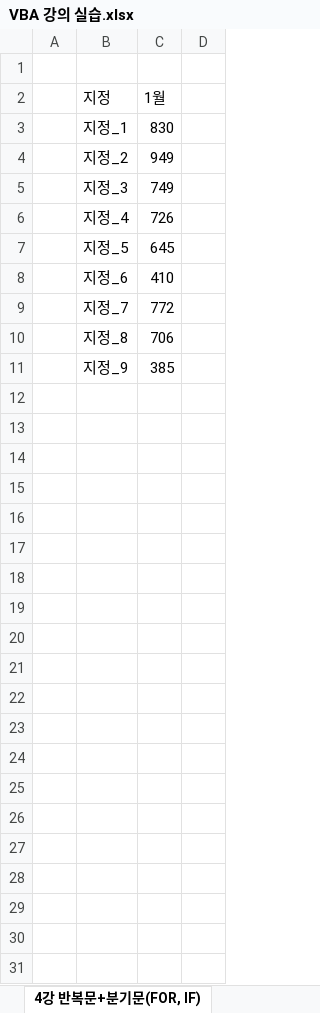
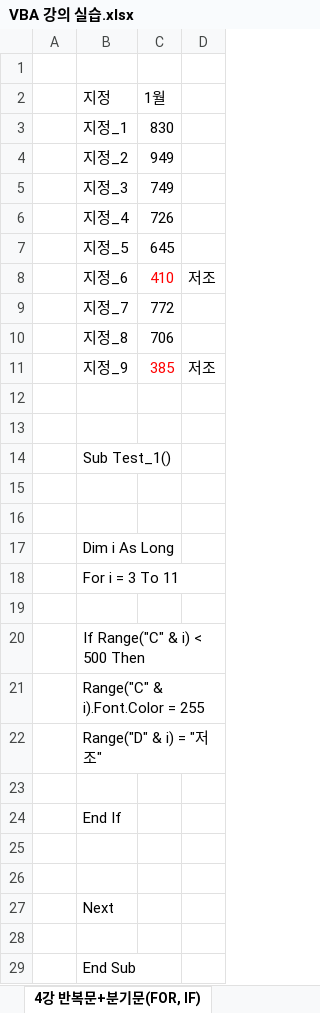
Before and after one commit to gerald-park/YanaduProgramming, an Excel workbook: AlexGauck/VBA 강의 실습.xlsx, sheet 4강 반복문+분기문(FOR, IF), drawn as a sheet; values as stored, in another font and other column widths than the file's, no borders; the diff names each change by its address in the sheet, - before the commit and + after, or states it on an @@ line.

```diff
--- a/AlexGauck/VBA 강의 실습.xlsx (sheet 4강 반복문+분기문(FOR, IF))
+++ b/AlexGauck/VBA 강의 실습.xlsx (sheet 4강 반복문+분기문(FOR, IF))
-C8 text colour: black
+C8 text colour: #FF0000
-D8: (empty)
+D8: 저조
-C11 text colour: black
+C11 text colour: #FF0000
-D11: (empty)
+D11: 저조
+row 12: (empty)
+row 13: (empty)
+row 14:  | Sub Test_1()
+row 15: (empty)
+row 16: (empty)
+row 17:  | Dim i As Long
+row 18:  | For i = 3 To 11
+row 19: (empty)
+row 20:  | If Range("C" & i) < 500 Then
+row 21:  | Range("C" & i).Font.Color = 255
+row 22:  | Range("D" & i) = "저조"
+row 23: (empty)
+row 24:  | End If
+row 25: (empty)
+row 26: (empty)
+row 27:  | Next
+row 28: (empty)
+row 29:  | End Sub
```
Also changed, not shown: other sheet tabs, charts or pictures.
